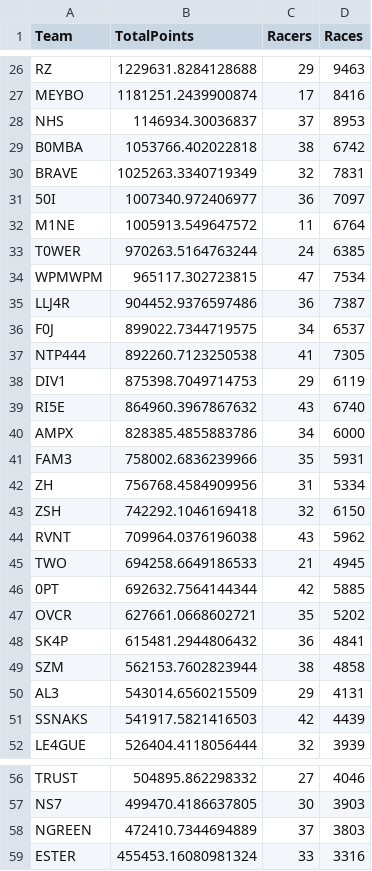
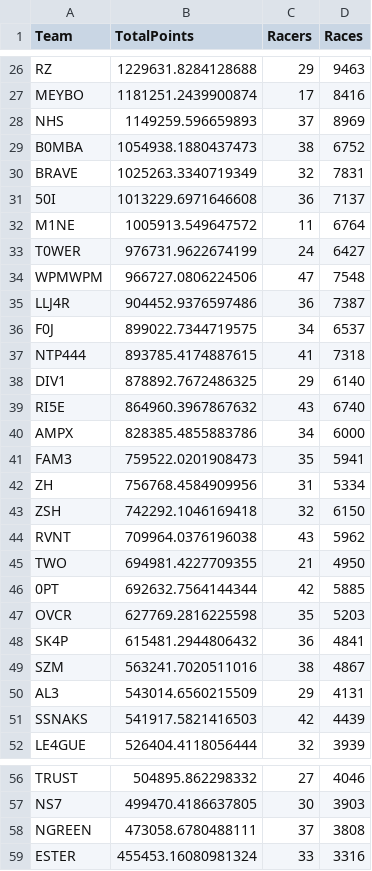
Before and after one commit to theoneitrox/nitrotypelb, a CSV file: nitrotype_team_leaderboard_20250325.csv, drawn as a sheet; only a part is shown, gaps mark what is left out; the diff covers the shown part only.

```diff
--- a/nitrotype_team_leaderboard_20250325.csv
+++ b/nitrotype_team_leaderboard_20250325.csv
@@ -27,16 +27,16 @@ RZ,1229631.8284128688,29,9463
 MEYBO,1181251.2439900874,17,8416
-NHS,1146934.30036837,37,8953
-B0MBA,1053766.402022818,38,6742
+NHS,1149259.596659893,37,8969
+B0MBA,1054938.1880437473,38,6752
 BRAVE,1025263.3340719349,32,7831
-50I,1007340.972406977,36,7097
+50I,1013229.6971646608,36,7137
 M1NE,1005913.549647572,11,6764
-T0WER,970263.5164763244,24,6385
-WPMWPM,965117.302723815,47,7534
+T0WER,976731.9622674199,24,6427
+WPMWPM,966727.0806224506,47,7548
 LLJ4R,904452.9376597486,36,7387
 F0J,899022.7344719575,34,6537
-NTP444,892260.7123250538,41,7305
-DIV1,875398.7049714753,29,6119
+NTP444,893785.4174887615,41,7318
+DIV1,878892.7672486325,29,6140
 RI5E,864960.3967867632,43,6740
 AMPX,828385.4855883786,34,6000
-FAM3,758002.6836239966,35,5931
+FAM3,759522.0201908473,35,5941
 ZH,756768.4584909956,31,5334
@@ -44,7 +44,7 @@ ZSH,742292.1046169418,32,6150
 RVNT,709964.0376196038,43,5962
-TWO,694258.6649186533,21,4945
+TWO,694981.4227709355,21,4950
 0PT,692632.7564144344,42,5885
-OVCR,627661.0668602721,35,5202
+OVCR,627769.2816225598,35,5203
 SK4P,615481.2944806432,36,4841
-SZM,562153.7602823944,38,4858
+SZM,563241.7020511016,38,4867
 AL3,543014.6560215509,29,4131
@@ -57,3 +57,3 @@ TRUST,504895.862298332,27,4046
 NS7,499470.4186637805,30,3903
-NGREEN,472410.7344694889,37,3803
+NGREEN,473058.6780488111,37,3808
 ESTER,455453.16080981324,33,3316
```
Also changed, not shown: 1 added row, 1 removed row and 37 edited cells elsewhere in this file, nitrotype_season_leaderboard_20250325.csv, 1 other file.
